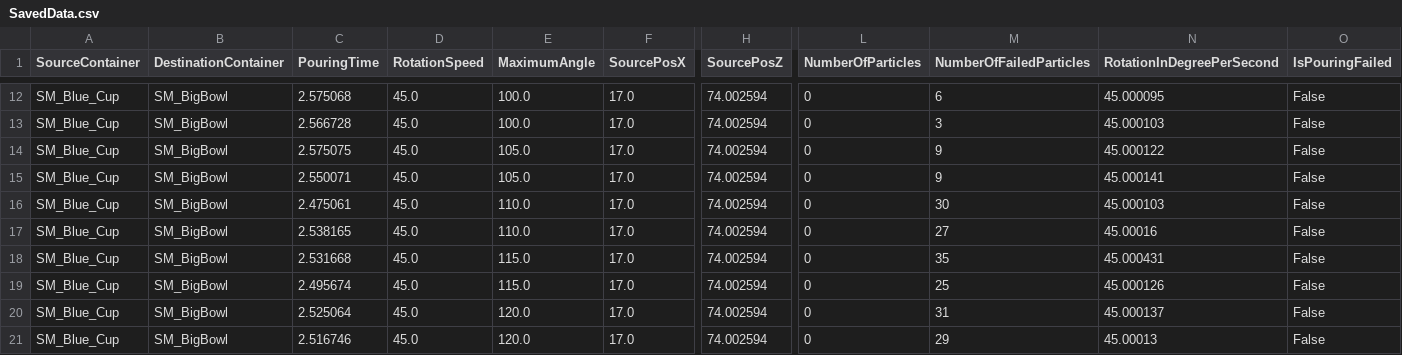
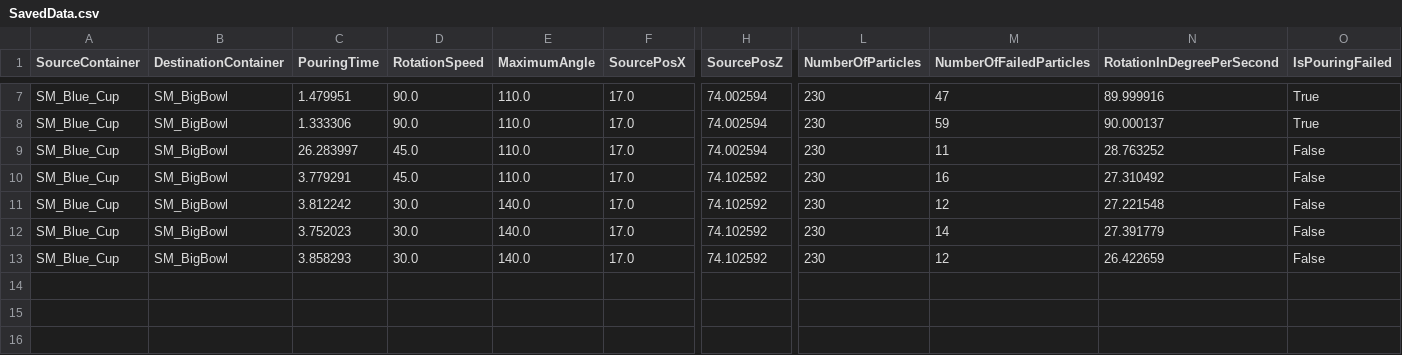
Before and after one commit to robcog-iai/RobCoG, a CSV file: SavedData.csv, drawn as a sheet; only a part is shown, gaps mark what is left out; removed rows and columns are numbered as before the commit, all else as after; rows hold the shown columns only; the diff covers the shown part only; the diff names each change by its address in the sheet, - before the commit and + after, or states it on an @@ line.

```diff
--- a/SavedData.csv
+++ b/SavedData.csv
-C7 (PouringTime): 2.575068
+C7 (PouringTime): 1.479951
-D7:D8 (RotationSpeed): 45.0
+D7:D8 (RotationSpeed): 90.0
-E7:E8 (MaximumAngle): 100.0
+E7:E8 (MaximumAngle): 110.0
-L7:L8 (NumberOfParticles): 0
+L7:L8 (NumberOfParticles): 230
-M7 (NumberOfFailedParticles): 6
+M7 (NumberOfFailedParticles): 47
-N7 (RotationInDegreePerSecond): 45.000095
+N7 (RotationInDegreePerSecond): 89.999916
-O7:O8 (IsPouringFailed): False
+O7:O8 (IsPouringFailed): True
-C8 (PouringTime): 2.566728
+C8 (PouringTime): 1.333306
-M8 (NumberOfFailedParticles): 3
+M8 (NumberOfFailedParticles): 59
-N8 (RotationInDegreePerSecond): 45.000103
+N8 (RotationInDegreePerSecond): 90.000137
-row 14: SM_Blue_Cup | SM_BigBowl | 2.575075 | 45.0 | 105.0 | 17.0 | 74.002594 | 0 | 9 | 45.000122 | False
-row 15: SM_Blue_Cup | SM_BigBowl | 2.550071 | 45.0 | 105.0 | 17.0 | 74.002594 | 0 | 9 | 45.000141 | False
-C9 (PouringTime): 2.475061
+C9 (PouringTime): 26.283997
-L9:L13 (NumberOfParticles): 0
+L9:L13 (NumberOfParticles): 230
-M9 (NumberOfFailedParticles): 30
+M9 (NumberOfFailedParticles): 11
-N9 (RotationInDegreePerSecond): 45.000103
+N9 (RotationInDegreePerSecond): 28.763252
-C10 (PouringTime): 2.538165
+C10 (PouringTime): 3.779291
-H10:H13 (SourcePosZ): 74.002594
+H10:H13 (SourcePosZ): 74.102592
-M10 (NumberOfFailedParticles): 27
+M10 (NumberOfFailedParticles): 16
-N10 (RotationInDegreePerSecond): 45.00016
+N10 (RotationInDegreePerSecond): 27.310492
-C11 (PouringTime): 2.531668
+C11 (PouringTime): 3.812242
-D11:D13 (RotationSpeed): 45.0
+D11:D13 (RotationSpeed): 30.0
-E11:E12 (MaximumAngle): 115.0
+E11:E12 (MaximumAngle): 140.0
-M11 (NumberOfFailedParticles): 35
+M11 (NumberOfFailedParticles): 12
-N11 (RotationInDegreePerSecond): 45.000431
+N11 (RotationInDegreePerSecond): 27.221548
-C12 (PouringTime): 2.495674
+C12 (PouringTime): 3.752023
-M12 (NumberOfFailedParticles): 25
+M12 (NumberOfFailedParticles): 14
-N12 (RotationInDegreePerSecond): 45.000126
+N12 (RotationInDegreePerSecond): 27.391779
-C13 (PouringTime): 2.525064
+C13 (PouringTime): 3.858293
-E13 (MaximumAngle): 120.0
+E13 (MaximumAngle): 140.0
-M13 (NumberOfFailedParticles): 31
+M13 (NumberOfFailedParticles): 12
-N13 (RotationInDegreePerSecond): 45.000137
+N13 (RotationInDegreePerSecond): 26.422659
-row 21: SM_Blue_Cup | SM_BigBowl | 2.516746 | 45.0 | 120.0 | 17.0 | 74.002594 | 0 | 29 | 45.00013 | False
```
Also changed, not shown: 5 removed rows and 29 edited cells elsewhere in this file, source_motion.csv, 20 other files.
